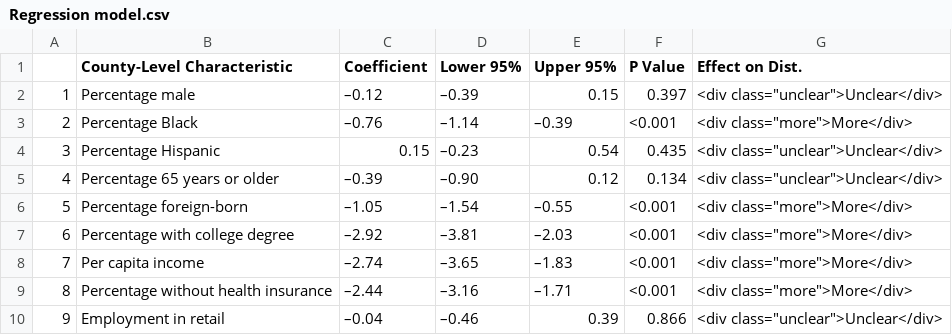
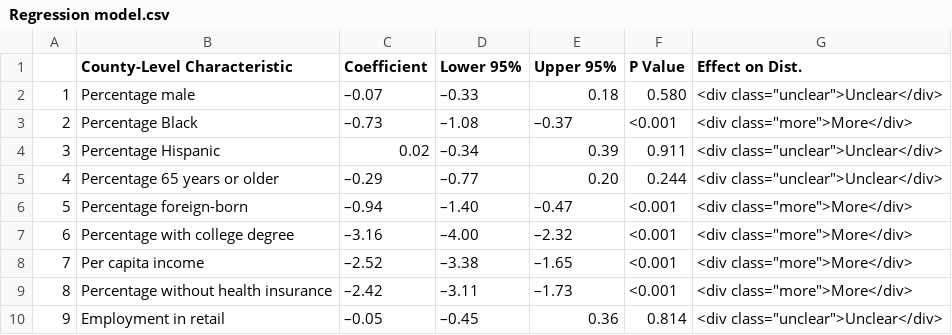
Before and after one commit to nolankav/covid19model, a CSV file: Regression model.csv, drawn as a sheet; only a part is shown; the diff covers the shown part only.

Commit message:
Updated model

```diff
--- a/Regression model.csv
+++ b/Regression model.csv
@@ -1,10 +1,10 @@
 "","County-Level Characteristic","Coefficient","Lower 95%","Upper 95%","P Value","Effect on Dist."
-"1","Percentage male","–0.12","–0.39"," 0.15","0.397","<div class=""unclear"">Unclear</div>"
-"2","Percentage Black","–0.76","–1.14","–0.39","<0.001","<div class=""more"">More</div>"
-"3","Percentage Hispanic"," 0.15","–0.23"," 0.54","0.435","<div class=""unclear"">Unclear</div>"
-"4","Percentage 65 years or older","–0.39","–0.90"," 0.12","0.134","<div class=""unclear"">Unclear</div>"
-"5","Percentage foreign-born","–1.05","–1.54","–0.55","<0.001","<div class=""more"">More</div>"
-"6","Percentage with college degree","–2.92","–3.81","–2.03","<0.001","<div class=""more"">More</div>"
-"7","Per capita income","–2.74","–3.65","–1.83","<0.001","<div class=""more"">More</div>"
-"8","Percentage without health insurance","–2.44","–3.16","–1.71","<0.001","<div class=""more"">More</div>"
-"9","Employment in retail","–0.04","–0.46"," 0.39","0.866","<div class=""unclear"">Unclear</div>"
+"1","Percentage male","–0.07","–0.33"," 0.18","0.580","<div class=""unclear"">Unclear</div>"
+"2","Percentage Black","–0.73","–1.08","–0.37","<0.001","<div class=""more"">More</div>"
+"3","Percentage Hispanic"," 0.02","–0.34"," 0.39","0.911","<div class=""unclear"">Unclear</div>"
+"4","Percentage 65 years or older","–0.29","–0.77"," 0.20","0.244","<div class=""unclear"">Unclear</div>"
+"5","Percentage foreign-born","–0.94","–1.40","–0.47","<0.001","<div class=""more"">More</div>"
+"6","Percentage with college degree","–3.16","–4.00","–2.32","<0.001","<div class=""more"">More</div>"
+"7","Per capita income","–2.52","–3.38","–1.65","<0.001","<div class=""more"">More</div>"
+"8","Percentage without health insurance","–2.42","–3.11","–1.73","<0.001","<div class=""more"">More</div>"
+"9","Employment in retail","–0.05","–0.45"," 0.36","0.814","<div class=""unclear"">Unclear</div>"
```
Also changed, not shown: 10 edited cells elsewhere in this file, 4 other files.
